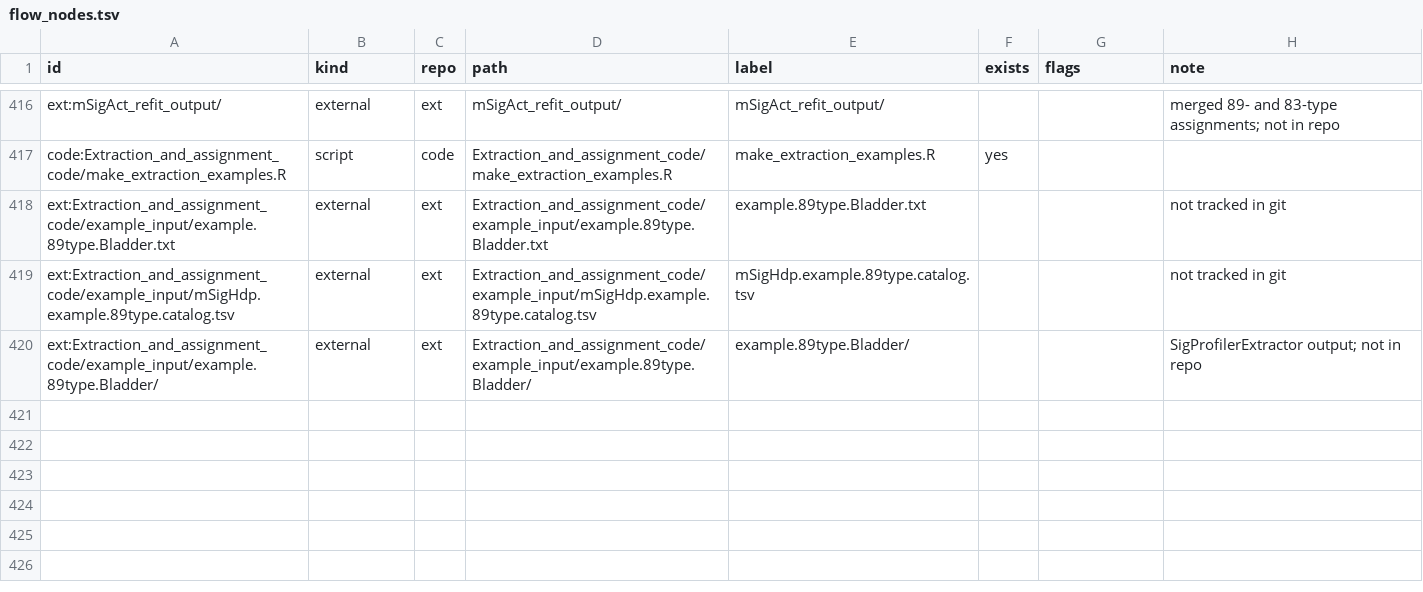
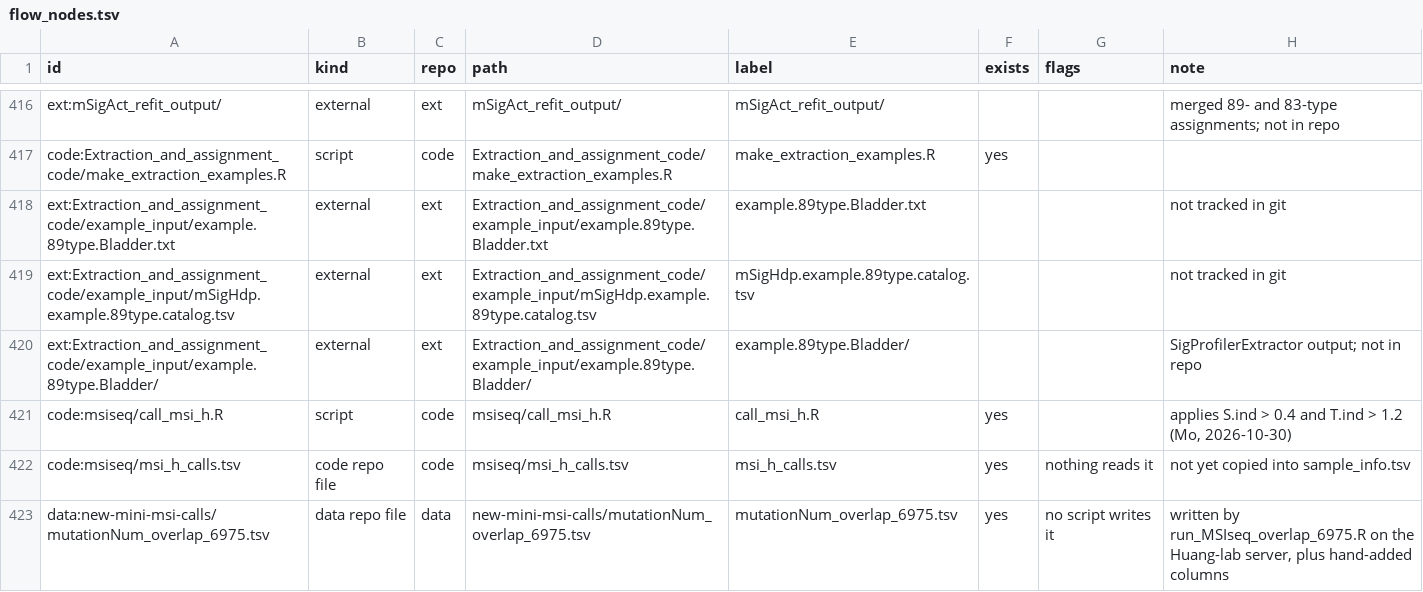
Before and after one commit to liumoLM/Liu2024, a TSV file: data_flow/flow_nodes.tsv, drawn as a sheet; only a part is shown, gaps mark what is left out; the diff names each change by its address in the sheet, - before the commit and + after, or states it on an @@ line.

```diff
--- a/data_flow/flow_nodes.tsv
+++ b/data_flow/flow_nodes.tsv
+row 421: code:msiseq/call_msi_h.R | script | code | msiseq/call_msi_h.R | call_msi_h.R | yes |  | applies S.ind > 0.4 and T.ind > 1.2 (Mo, 2026-10-30)
+row 422: code:msiseq/msi_h_calls.tsv | code repo file | code | msiseq/msi_h_calls.tsv | msi_h_calls.tsv | yes | nothing reads it | not yet copied into sample_info.tsv
+row 423: data:new-mini-msi-calls/mutationNum_overlap_6975.tsv | data repo file | data | new-mini-msi-calls/mutationNum_overlap_6975.tsv | mutationNum_overlap_6975.tsv | yes | no script writes it | written by run_MSIseq_overlap_6975.R on the Huang-lab server, plus hand-added columns
```
Also changed, not shown: data_flow/flow_edges.tsv, 3 other files.
